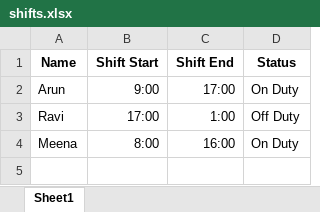
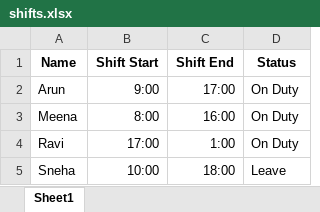
Before and after one commit to RudragoudaPatil503/shift-dashboard, an Excel workbook: shifts.xlsx, sheet Sheet1, drawn as a sheet; values as stored, in another font and other column widths than the file's, no borders; removed rows and columns are numbered as before the commit, all else as after; the diff names each change by its address in the sheet, - before the commit and + after, or states it on an @@ line.

Commit message:
Add files via upload

```diff
--- a/shifts.xlsx (sheet Sheet1)
+++ b/shifts.xlsx (sheet Sheet1)
-row 3: Ravi | 17:00 | 1:00 | Off Duty
+row 4: Ravi | 17:00 | 1:00 | On Duty
+row 5: Sneha | 10:00 | 18:00 | Leave
```
